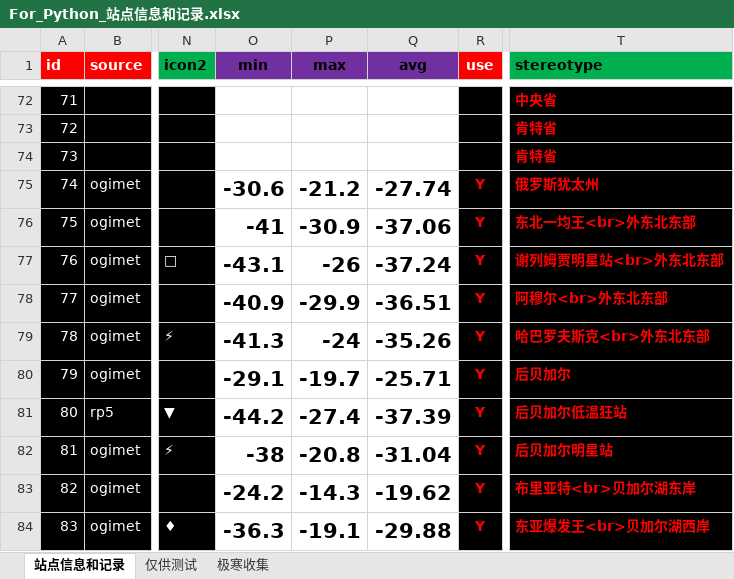
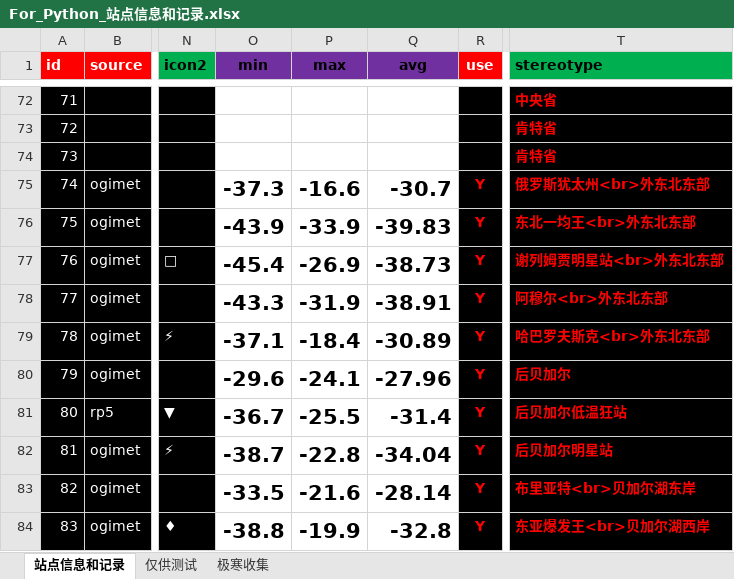
Before and after one commit to qkvkql/default, an Excel workbook: 气象/For_Python_站点信息和记录.xlsx, sheet 站点信息和记录, drawn as a sheet; only a part is shown, gaps mark what is left out; values as stored, in another font and other column widths than the file's, no borders; conditional formats not drawn; the diff covers the shown part only; the diff names each change by its address in the sheet, - before the commit and + after, or states it on an @@ line.

```diff
--- a/气象/For_Python_站点信息和记录.xlsx (sheet 站点信息和记录)
+++ b/气象/For_Python_站点信息和记录.xlsx (sheet 站点信息和记录)
-O75 (min): -30.6
+O75 (min): -37.3
-P75 (max): -21.2
+P75 (max): -16.6
-Q75 (avg): -27.74
+Q75 (avg): -30.7
-T75 (stereotype): 俄罗斯犹太州
+T75 (stereotype): 俄罗斯犹太州<br>外东北东部
-O76 (min): -41
+O76 (min): -43.9
-P76 (max): -30.9
+P76 (max): -33.9
-Q76 (avg): -37.06
+Q76 (avg): -39.83
-O77 (min): -43.1
+O77 (min): -45.4
-P77 (max): -26
+P77 (max): -26.9
-Q77 (avg): -37.24
+Q77 (avg): -38.73
-O78 (min): -40.9
+O78 (min): -43.3
-P78 (max): -29.9
+P78 (max): -31.9
-Q78 (avg): -36.51
+Q78 (avg): -38.91
-O79 (min): -41.3
+O79 (min): -37.1
-P79 (max): -24
+P79 (max): -18.4
-Q79 (avg): -35.26
+Q79 (avg): -30.89
-O80 (min): -29.1
+O80 (min): -29.6
-P80 (max): -19.7
+P80 (max): -24.1
-Q80 (avg): -25.71
+Q80 (avg): -27.96
-O81 (min): -44.2
+O81 (min): -36.7
-P81 (max): -27.4
+P81 (max): -25.5
-Q81 (avg): -37.39
+Q81 (avg): -31.4
-O82 (min): -38
+O82 (min): -38.7
-P82 (max): -20.8
+P82 (max): -22.8
-Q82 (avg): -31.04
+Q82 (avg): -34.04
-O83 (min): -24.2
+O83 (min): -33.5
-P83 (max): -14.3
+P83 (max): -21.6
-Q83 (avg): -19.62
+Q83 (avg): -28.14
-O84 (min): -36.3
+O84 (min): -38.8
-P84 (max): -19.1
+P84 (max): -19.9
-Q84 (avg): -29.88
+Q84 (avg): -32.8
```
Also changed, not shown: 339 edited cells elsewhere in this sheet, 气象/蒙古存档.xlsx.
